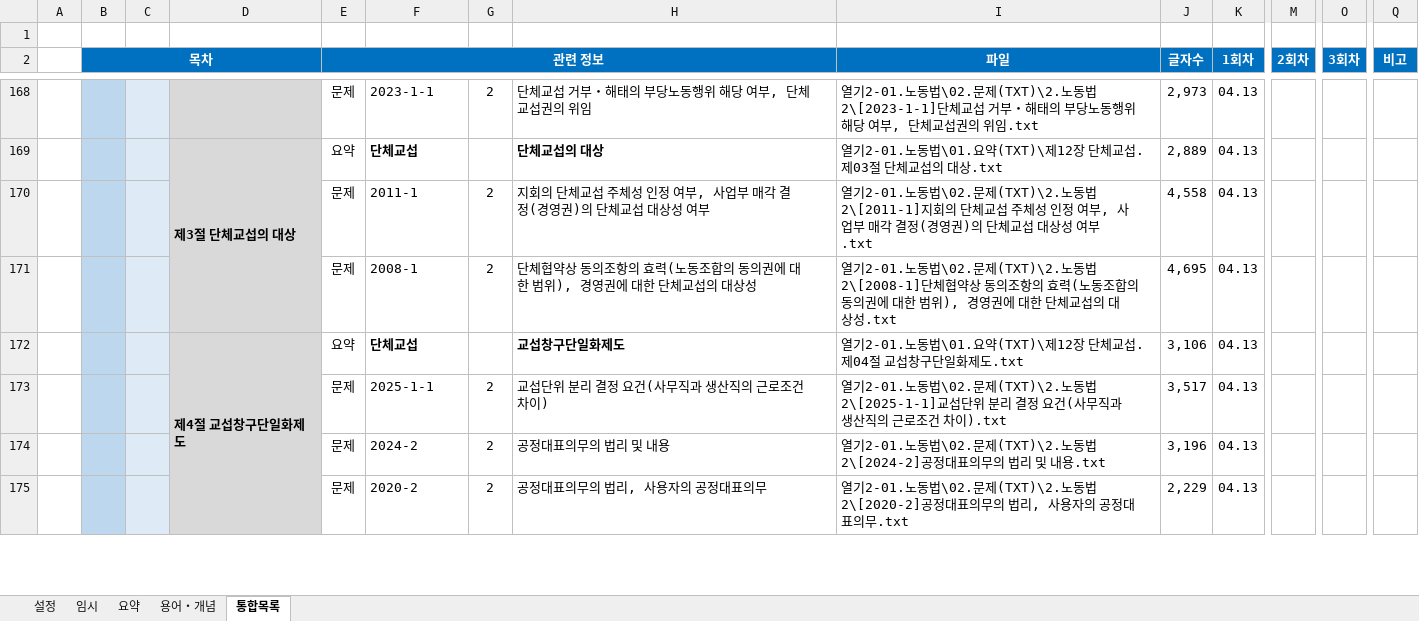
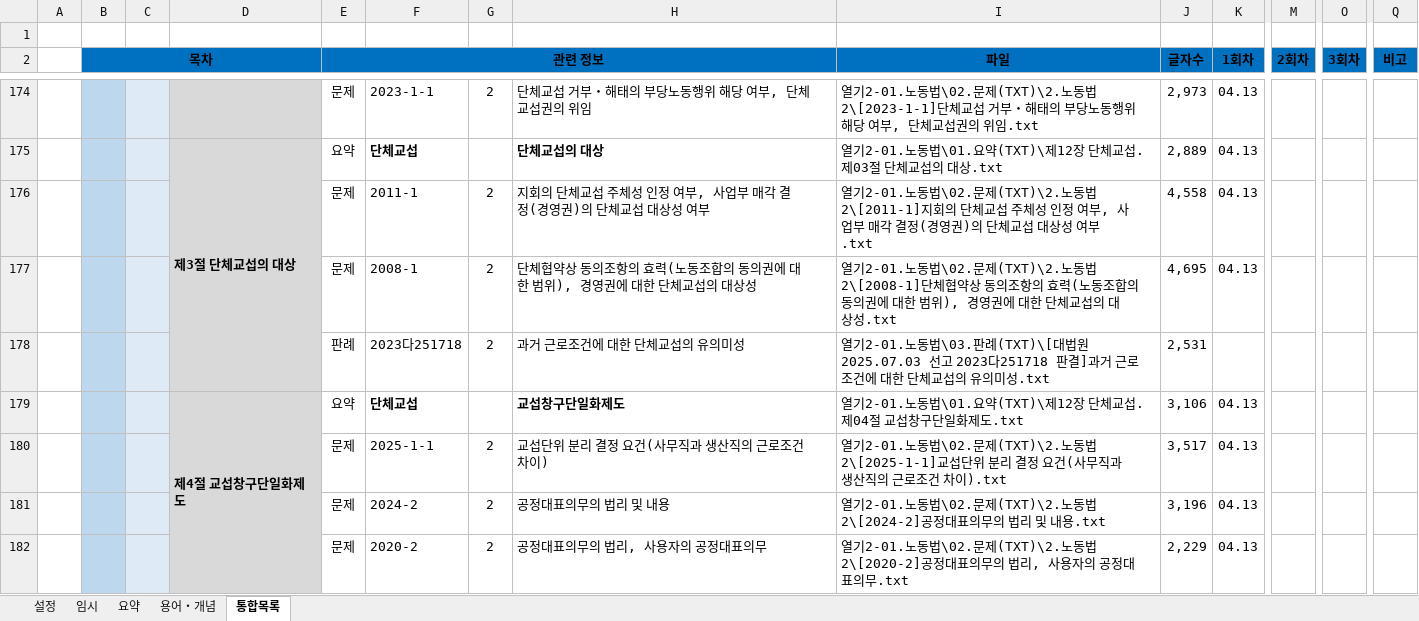
Before and after one commit to aeugo/StudyCPLA, an Excel workbook: 2-01.노동법/00.통합(XLS)/06.2-노동법(요약).xlsm, sheet 통합목록, drawn as a sheet; only a part is shown, gaps mark what is left out; values as stored, in another font and other column widths than the file's, no borders; conditional formats not drawn; rows hold the shown columns only; the diff covers the shown part only; the diff names each change by its address in the sheet, - before the commit and + after, or states it on an @@ line.

```diff
--- a/2-01.노동법/00.통합(XLS)/06.2-노동법(요약).xlsm (sheet 통합목록)
+++ b/2-01.노동법/00.통합(XLS)/06.2-노동법(요약).xlsm (sheet 통합목록)
-B2 text colour: #FFFFFF
+B2 text colour: black
-E2 text colour: #FFFFFF
+E2 text colour: black
-I2:K2 text colour: #FFFFFF
+I2:K2 text colour: black
-M2 text colour: #FFFFFF
+M2 text colour: black
-O2 text colour: #FFFFFF
+O2 text colour: black
-Q2 text colour: #FFFFFF
+Q2 text colour: black
+row 178:  |  |  |  | 판례 | 2023다251718 | 2 | 과거 근로조건에 대한 단체교섭의 유의미성 | 열기2-01.노동법\03.판례(TXT)\[대법원 2025.07.03 선고 2023다251718 판결]과거 근로조건에 대한 단체교섭의 유의미성.txt | 2,531
```
Also changed, not shown: 9 added rows, 2 edited cells, cell formats and merged cells elsewhere in this sheet, 22 other files.
